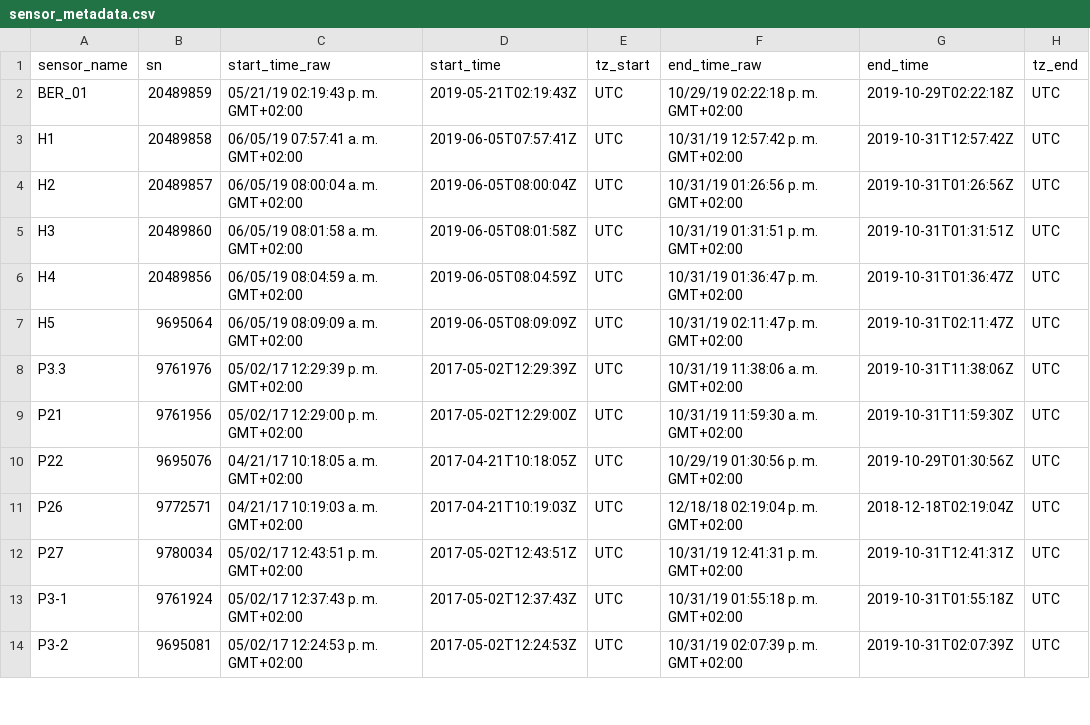
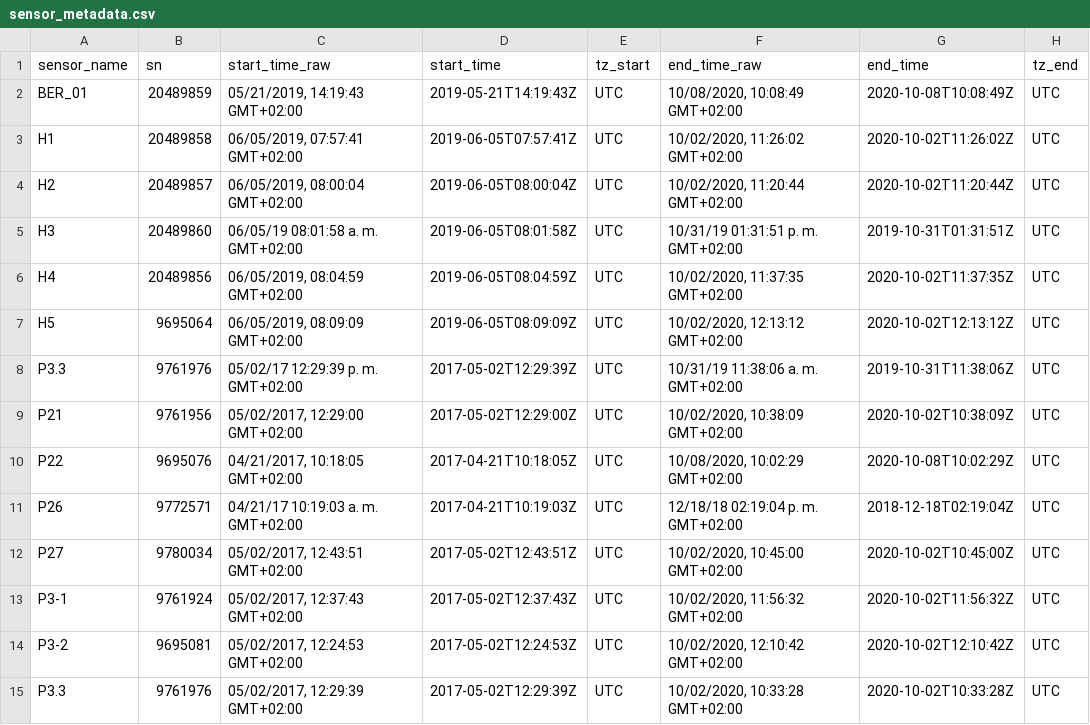
Before and after one commit to ajpelu/microclimEnebral, a CSV file: data/sensor_metadata.csv, drawn as a sheet; only a part is shown; the diff covers the shown part only.

Commit message:
update metadata sensors

```diff
--- a/data/sensor_metadata.csv
+++ b/data/sensor_metadata.csv
@@ -1,14 +1,15 @@
 sensor_name,sn,start_time_raw,start_time,tz_start,end_time_raw,end_time,tz_end
-BER_01,20489859,05/21/19 02:19:43 p. m. GMT+02:00,2019-05-21T02:19:43Z,UTC,10/29/19 02:22:18 p. m. GMT+02:00,2019-10-29T02:22:18Z,UTC
-H1,20489858,06/05/19 07:57:41 a. m. GMT+02:00,2019-06-05T07:57:41Z,UTC,10/31/19 12:57:42 p. m. GMT+02:00,2019-10-31T12:57:42Z,UTC
-H2,20489857,06/05/19 08:00:04 a. m. GMT+02:00,2019-06-05T08:00:04Z,UTC,10/31/19 01:26:56 p. m. GMT+02:00,2019-10-31T01:26:56Z,UTC
+BER_01,20489859,"05/21/2019, 14:19:43  GMT+02:00",2019-05-21T14:19:43Z,UTC,"10/08/2020, 10:08:49  GMT+02:00",2020-10-08T10:08:49Z,UTC
+H1,20489858,"06/05/2019, 07:57:41  GMT+02:00",2019-06-05T07:57:41Z,UTC,"10/02/2020, 11:26:02  GMT+02:00",2020-10-02T11:26:02Z,UTC
+H2,20489857,"06/05/2019, 08:00:04  GMT+02:00",2019-06-05T08:00:04Z,UTC,"10/02/2020, 11:20:44  GMT+02:00",2020-10-02T11:20:44Z,UTC
 H3,20489860,06/05/19 08:01:58 a. m. GMT+02:00,2019-06-05T08:01:58Z,UTC,10/31/19 01:31:51 p. m. GMT+02:00,2019-10-31T01:31:51Z,UTC
-H4,20489856,06/05/19 08:04:59 a. m. GMT+02:00,2019-06-05T08:04:59Z,UTC,10/31/19 01:36:47 p. m. GMT+02:00,2019-10-31T01:36:47Z,UTC
-H5,9695064,06/05/19 08:09:09 a. m. GMT+02:00,2019-06-05T08:09:09Z,UTC,10/31/19 02:11:47 p. m. GMT+02:00,2019-10-31T02:11:47Z,UTC
+H4,20489856,"06/05/2019, 08:04:59  GMT+02:00",2019-06-05T08:04:59Z,UTC,"10/02/2020, 11:37:35  GMT+02:00",2020-10-02T11:37:35Z,UTC
+H5,9695064,"06/05/2019, 08:09:09  GMT+02:00",2019-06-05T08:09:09Z,UTC,"10/02/2020, 12:13:12  GMT+02:00",2020-10-02T12:13:12Z,UTC
 P3.3,9761976,05/02/17 12:29:39 p. m. GMT+02:00,2017-05-02T12:29:39Z,UTC,10/31/19 11:38:06 a. m. GMT+02:00,2019-10-31T11:38:06Z,UTC
-P21,9761956,05/02/17 12:29:00 p. m. GMT+02:00,2017-05-02T12:29:00Z,UTC,10/31/19 11:59:30 a. m. GMT+02:00,2019-10-31T11:59:30Z,UTC
-P22,9695076,04/21/17 10:18:05 a. m. GMT+02:00,2017-04-21T10:18:05Z,UTC,10/29/19 01:30:56 p. m. GMT+02:00,2019-10-29T01:30:56Z,UTC
+P21,9761956,"05/02/2017, 12:29:00  GMT+02:00",2017-05-02T12:29:00Z,UTC,"10/02/2020, 10:38:09  GMT+02:00",2020-10-02T10:38:09Z,UTC
+P22,9695076,"04/21/2017, 10:18:05  GMT+02:00",2017-04-21T10:18:05Z,UTC,"10/08/2020, 10:02:29  GMT+02:00",2020-10-08T10:02:29Z,UTC
 P26,9772571,04/21/17 10:19:03 a. m. GMT+02:00,2017-04-21T10:19:03Z,UTC,12/18/18 02:19:04 p. m. GMT+02:00,2018-12-18T02:19:04Z,UTC
-P27,9780034,05/02/17 12:43:51 p. m. GMT+02:00,2017-05-02T12:43:51Z,UTC,10/31/19 12:41:31 p. m. GMT+02:00,2019-10-31T12:41:31Z,UTC
-P3-1,9761924,05/02/17 12:37:43 p. m. GMT+02:00,2017-05-02T12:37:43Z,UTC,10/31/19 01:55:18 p. m. GMT+02:00,2019-10-31T01:55:18Z,UTC
-P3-2,9695081,05/02/17 12:24:53 p. m. GMT+02:00,2017-05-02T12:24:53Z,UTC,10/31/19 02:07:39 p. m. GMT+02:00,2019-10-31T02:07:39Z,UTC
+P27,9780034,"05/02/2017, 12:43:51  GMT+02:00",2017-05-02T12:43:51Z,UTC,"10/02/2020, 10:45:00  GMT+02:00",2020-10-02T10:45:00Z,UTC
+P3-1,9761924,"05/02/2017, 12:37:43  GMT+02:00",2017-05-02T12:37:43Z,UTC,"10/02/2020, 11:56:32  GMT+02:00",2020-10-02T11:56:32Z,UTC
+P3-2,9695081,"05/02/2017, 12:24:53  GMT+02:00",2017-05-02T12:24:53Z,UTC,"10/02/2020, 12:10:42  GMT+02:00",2020-10-02T12:10:42Z,UTC
+P3.3,9761976,"05/02/2017, 12:29:39  GMT+02:00",2017-05-02T12:29:39Z,UTC,"10/02/2020, 10:33:28  GMT+02:00",2020-10-02T10:33:28Z,UTC
```
Also changed, not shown: 18 edited cells elsewhere in this file.
